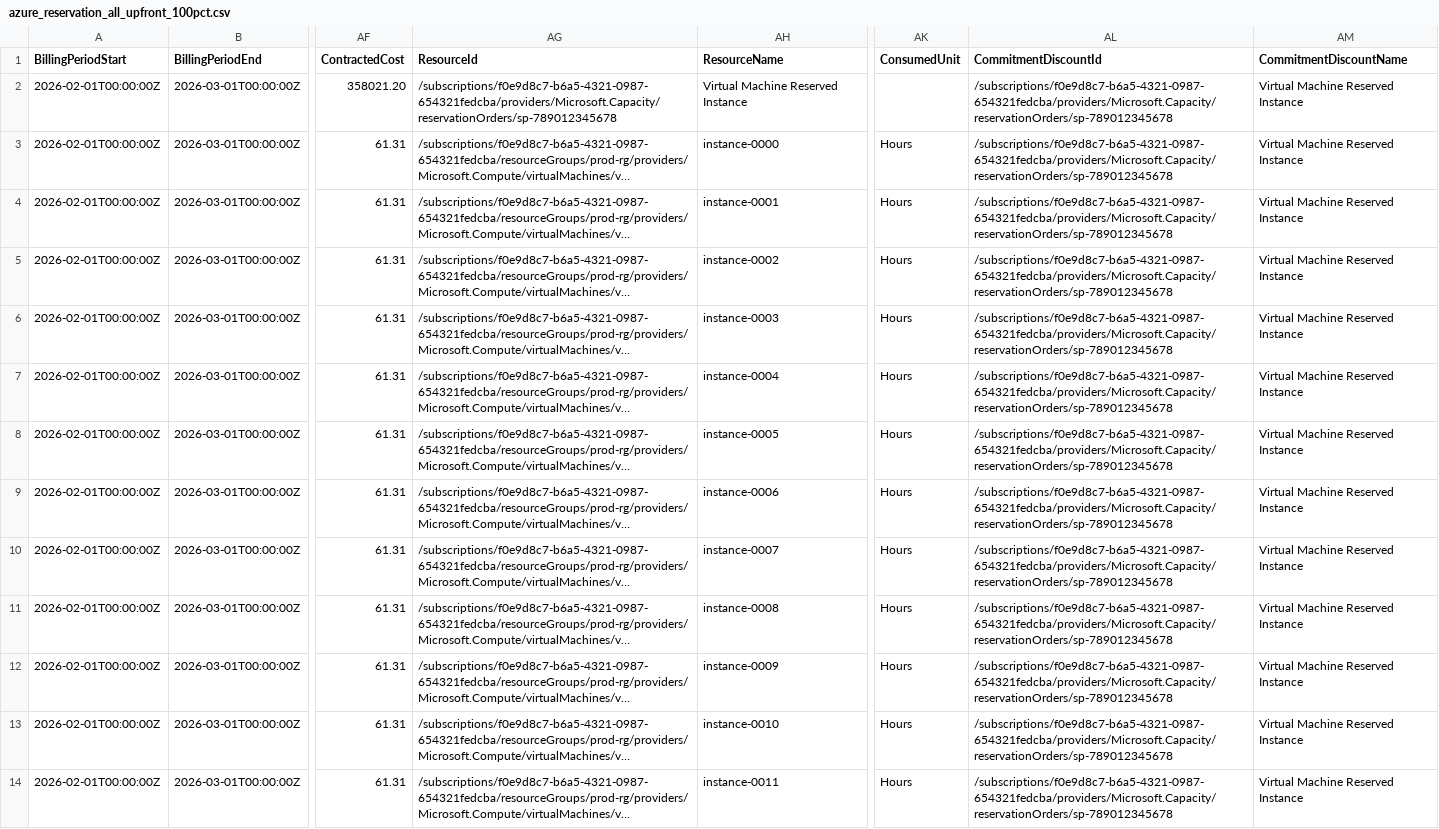
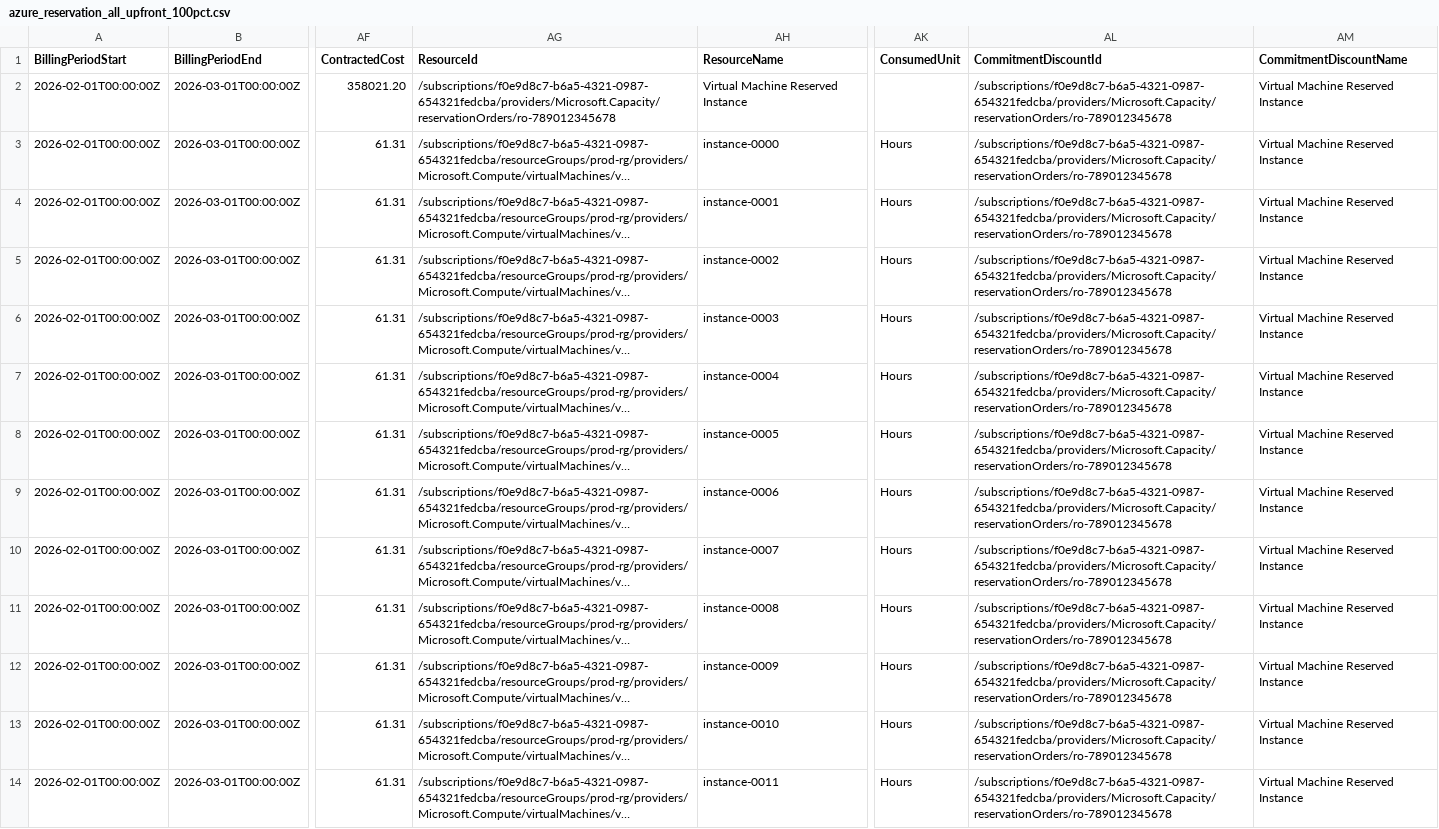
Before and after one commit to FinOps-Open-Cost-and-Usage-Spec/FOCUS_Spec, a CSV file: specification/data/commitment_discount_scenarios/azure_reservation_all_upfront_100pct.csv, drawn as a sheet; only a part is shown, gaps mark what is left out; long unchanged cells end in …; the diff covers the shown part only; the diff names each change by its address in the sheet, - before the commit and + after, or states it on an @@ line.

Commit message:
minor nit - fixing reservation ID to not imply savings plans

```diff
--- a/specification/data/commitment_discount_scenarios/azure_reservation_all_upfront_100pct.csv
+++ b/specification/data/commitment_discount_scenarios/azure_reservation_all_upfront_100pct.csv
-AG2 (ResourceId): /subscriptions/f0e9d8c7-b6a5-4321-0987-654321fedcba/providers/Microsoft.Capacity/reservationOrders/sp-789012345678
+AG2 (ResourceId): /subscriptions/f0e9d8c7-b6a5-4321-0987-654321fedcba/providers/Microsoft.Capacity/reservationOrders/ro-789012345678
-AL2:AL14 (CommitmentDiscountId): /subscriptions/f0e9d8c7-b6a5-4321-0987-654321fedcba/providers/Microsoft.Capacity/reservationOrders/sp-789012345678
+AL2:AL14 (CommitmentDiscountId): /subscriptions/f0e9d8c7-b6a5-4321-0987-654321fedcba/providers/Microsoft.Capacity/reservationOrders/ro-789012345678
```
Also changed, not shown: 12 edited cells elsewhere in this file, specification/data/commitment_discount_scenarios/azure_reservation_no_upfront_100pct.csv.
